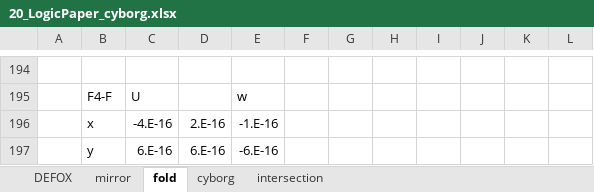
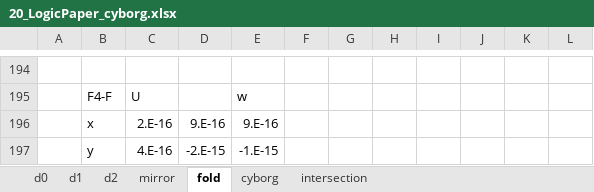
Before and after one commit to kei-morisue/jyborg, an Excel workbook: 20_LogicPaper_cyborg.xlsx, sheet fold, drawn as a sheet; only a part is shown, gaps mark what is left out; values as stored, in another font and other column widths than the file's, no borders; charts and pictures not drawn; the diff covers the shown part only; the diff names each change by its address in the sheet, - before the commit and + after, or states it on an @@ line.

```diff
--- a/20_LogicPaper_cyborg.xlsx (sheet fold)
+++ b/20_LogicPaper_cyborg.xlsx (sheet fold)
-sheet tab: DEFOX
+sheet tab: d0
+sheet tab: d1
+sheet tab: d2
-C196: -4.E-16
+C196: 2.E-16
-D196: 2.E-16
+D196: 9.E-16
-E196: -1.E-16
+E196: 9.E-16
-C197: 6.E-16
+C197: 4.E-16
-D197: 6.E-16
+D197: -2.E-15
-E197: -6.E-16
+E197: -1.E-15
```
Also changed, not shown: 24 added rows, 24 removed rows and 6 edited cells elsewhere in this sheet, sheet mirror, charts or pictures, 10_LogicPaper_math.xlsx, 28 other files.
